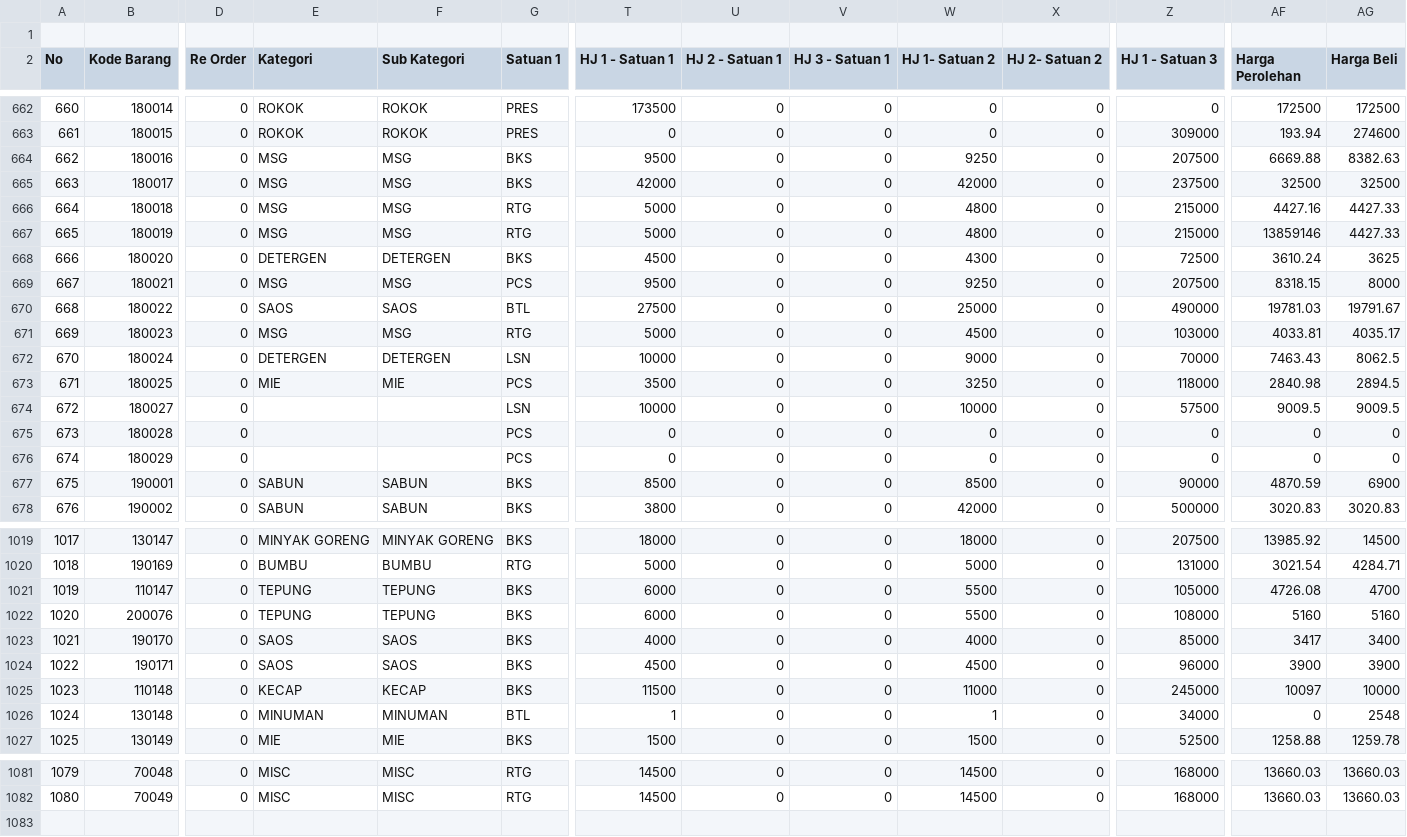
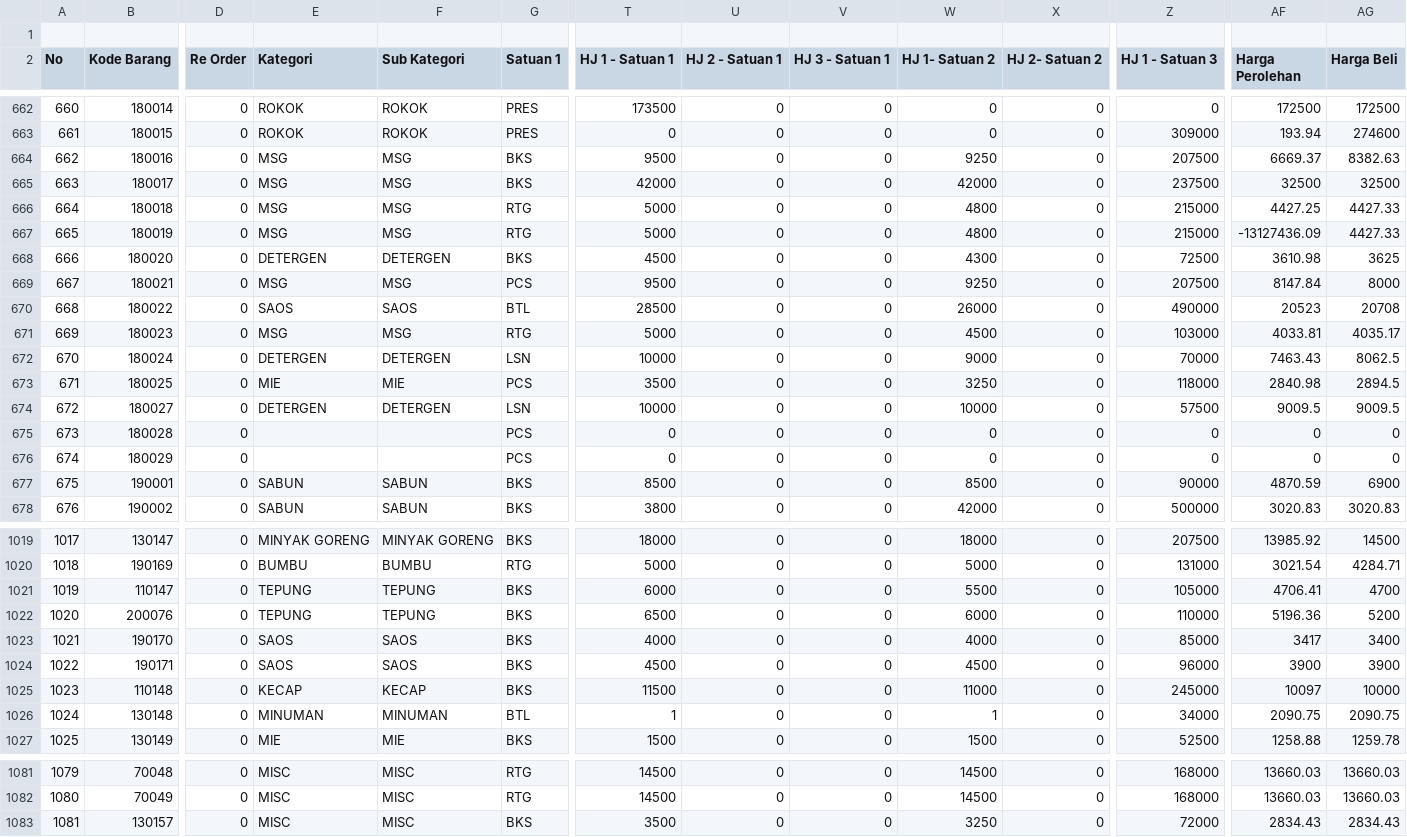
Before and after one commit to rustyping/damai, a CSV file: listDamaiFull.csv, drawn as a sheet; only a part is shown, gaps mark what is left out; rows hold the shown columns only; the diff covers the shown part only; the diff names each change by its address in the sheet, - before the commit and + after, or states it on an @@ line.

```diff
--- a/listDamaiFull.csv
+++ b/listDamaiFull.csv
-AF664 (Harga Perolehan): 6669.88
+AF664 (Harga Perolehan): 6669.37
-AF666 (Harga Perolehan): 4427.16
+AF666 (Harga Perolehan): 4427.25
-AF667 (Harga Perolehan): 13859146
+AF667 (Harga Perolehan): -13127436.09
-AF668 (Harga Perolehan): 3610.24
+AF668 (Harga Perolehan): 3610.98
-AF669 (Harga Perolehan): 8318.15
+AF669 (Harga Perolehan): 8147.84
-T670 (HJ 1 - Satuan 1): 27500
+T670 (HJ 1 - Satuan 1): 28500
-W670 (HJ 1- Satuan 2): 25000
+W670 (HJ 1- Satuan 2): 26000
-AF670 (Harga Perolehan): 19781.03
+AF670 (Harga Perolehan): 20523
-AG670 (Harga Beli): 19791.67
+AG670 (Harga Beli): 20708
-E674 (Kategori): (empty)
+E674 (Kategori): DETERGEN
-F674 (Sub Kategori): (empty)
+F674 (Sub Kategori): DETERGEN
-AF1021 (Harga Perolehan): 4726.08
+AF1021 (Harga Perolehan): 4706.41
-T1022 (HJ 1 - Satuan 1): 6000
+T1022 (HJ 1 - Satuan 1): 6500
-W1022 (HJ 1- Satuan 2): 5500
+W1022 (HJ 1- Satuan 2): 6000
-Z1022 (HJ 1 - Satuan 3): 108000
+Z1022 (HJ 1 - Satuan 3): 110000
-AF1022 (Harga Perolehan): 5160
+AF1022 (Harga Perolehan): 5196.36
-AG1022 (Harga Beli): 5160
+AG1022 (Harga Beli): 5200
-AF1026 (Harga Perolehan): 0
+AF1026 (Harga Perolehan): 2090.75
-AG1026 (Harga Beli): 2548
+AG1026 (Harga Beli): 2090.75
+row 1083: 1081 | 130157 | 0 | MISC | MISC | BKS | 3500 | 0 | 0 | 3250 | 0 | 72000 | 2834.43 | 2834.43
```
Also changed, not shown: 117 edited cells elsewhere in this file, stock.csv.
